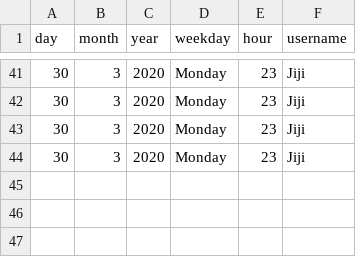
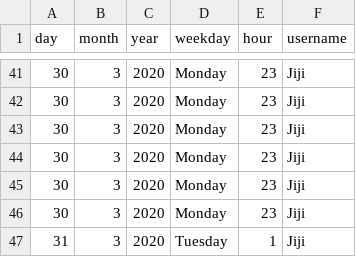
Before and after one commit to SanteauX/SOEN287_Webportfolio, a CSV file: data/connections.csv, drawn as a sheet; only a part is shown, gaps mark what is left out.

```diff
--- a/data/connections.csv
+++ b/data/connections.csv
@@ -44 +44,4 @@ day,month,year,weekday,hour,username
 30,3,2020,Monday,23,Jiji
+30,3,2020,Monday,23,Jiji
+30,3,2020,Monday,23,Jiji
+31,3,2020,Tuesday,1,Jiji
```
Also changed, not shown: data/blog_posts.csv, 6 other files.
